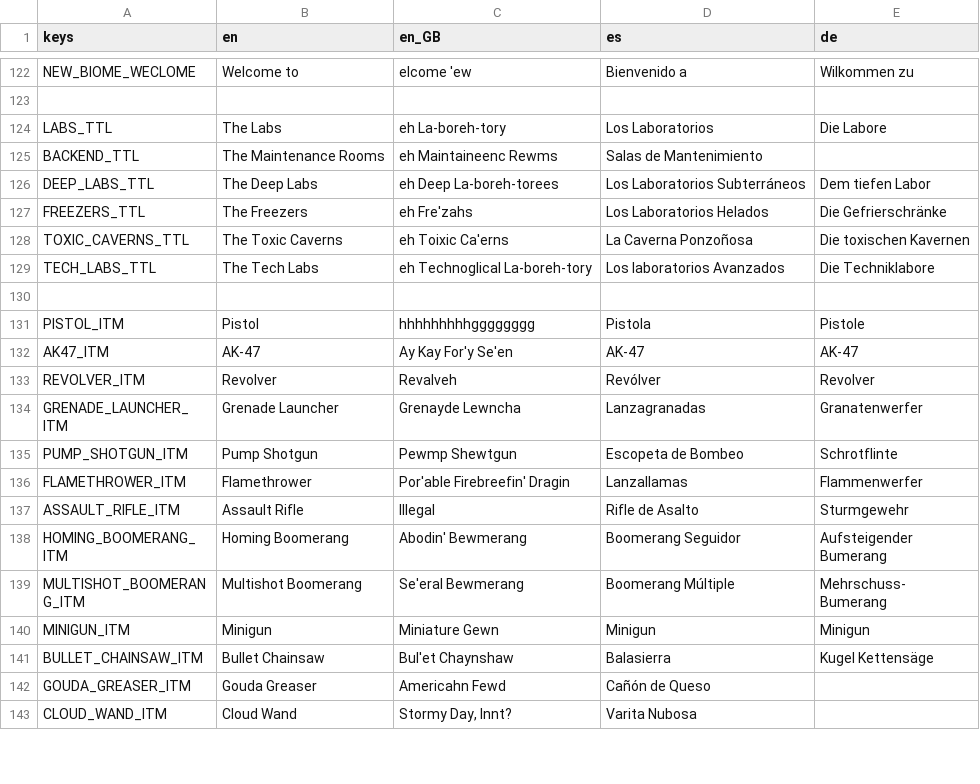
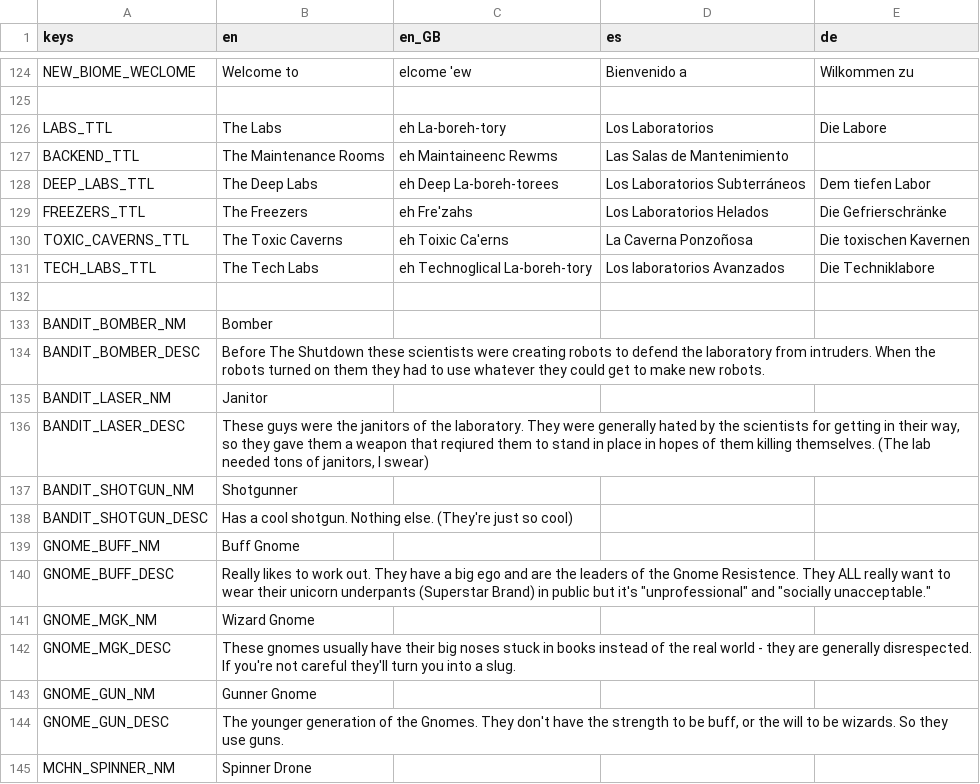
Before and after one commit to IAmCheeseman/red-nivis, a CSV file: Translations/Translations.csv, drawn as a sheet; only a part is shown, gaps mark what is left out; the shorter side is filled out with more unchanged rows; the diff covers the shown part only.

Commit message:
Updated translations csv

```diff
--- a/Translations/Translations.csv
+++ b/Translations/Translations.csv
@@ -124,3 +126,3 @@ NEW_BIOME_WECLOME,Welcome to,elcome 'ew ,Bienvenido a,Wilkommen zu
 LABS_TTL,The Labs,eh La-boreh-tory,Los Laboratorios,Die Labore
-BACKEND_TTL,The Maintenance Rooms,eh Maintaineenc Rewms,Salas de Mantenimiento,
+BACKEND_TTL,The Maintenance Rooms,eh Maintaineenc Rewms,Las Salas de Mantenimiento,
 DEEP_LABS_TTL,The Deep Labs,eh Deep La-boreh-torees,Los Laboratorios Subterráneos,Dem tiefen Labor
@@ -129 +131,15 @@ TOXIC_CAVERNS_TTL,The Toxic Caverns,eh Toixic Ca'erns,La Caverna Ponzoñosa,Die
 TECH_LABS_TTL,The Tech Labs,eh Technoglical La-boreh-tory,Los laboratorios Avanzados,Die Techniklabore
+,,,,
+BANDIT_BOMBER_NM,Bomber,,,
+BANDIT_BOMBER_DESC,Before The Shutdown these scientists were creating robots to defend the laboratory from intruders. When the robots turned on them they had to use whatever they could get to make new robots.,,,
+BANDIT_LASER_NM,Janitor,,,
+BANDIT_LASER_DESC,"These guys were the janitors of the laboratory. They were generally hated by the scientists for getting in their way, so they gave them a weapon that reqiured them to stand in place in hopes of them killing themselves. (The lab needed tons of janitors, I swear)",,,
+BANDIT_SHOTGUN_NM,Shotgunner,,,
+BANDIT_SHOTGUN_DESC,Has a cool shotgun. Nothing else. (They're just so cool),,,
+GNOME_BUFF_NM,Buff Gnome,,,
+GNOME_BUFF_DESC,"Really likes to work out. They have a big ego and are the leaders of the Gnome Resistence. They ALL really want to wear their unicorn underpants (Superstar Brand) in public but it's ""unprofessional"" and ""socially unacceptable.""",,,
+GNOME_MGK_NM,Wizard Gnome,,,
+GNOME_MGK_DESC,These gnomes usually have their big noses stuck in books instead of the real world - they are generally disrespected. If you're not careful they'll turn you into a slug.,,,
+GNOME_GUN_NM,Gunner Gnome,,,
+GNOME_GUN_DESC,"The younger generation of the Gnomes. They don't have the strength to be buff, or the will to be wizards. So they use guns.",,,
+MCHN_SPINNER_NM,Spinner Drone,,,
```
Also changed, not shown: 15 added rows and 15 edited cells elsewhere in this file, 20 other files.
